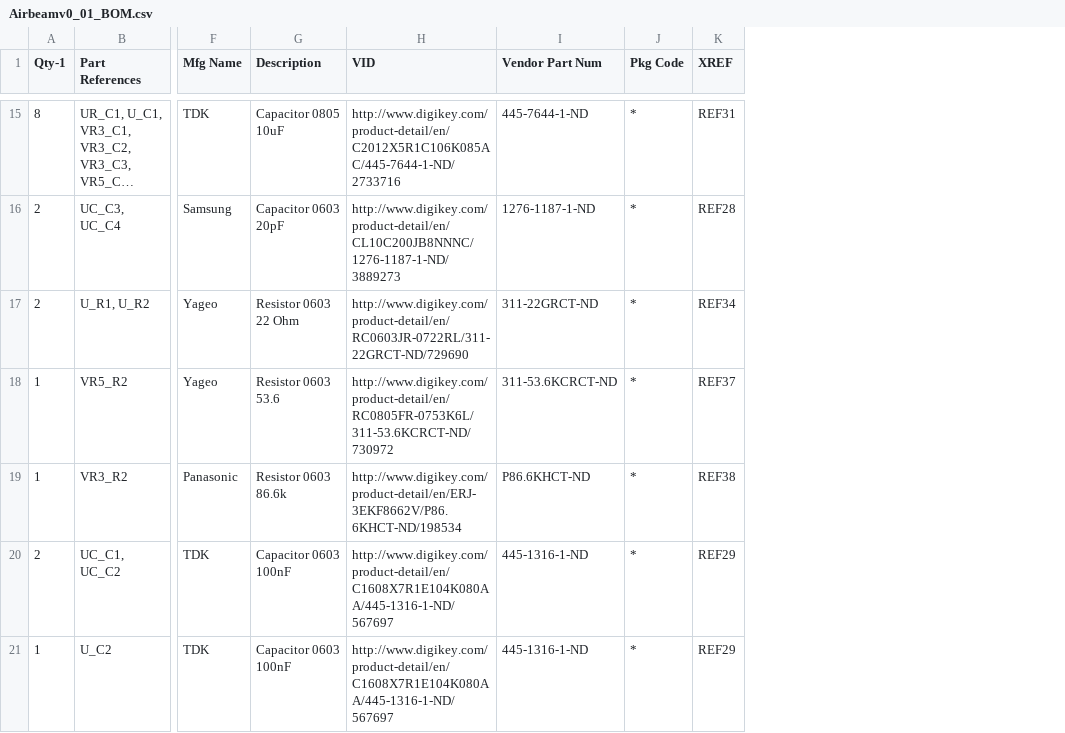
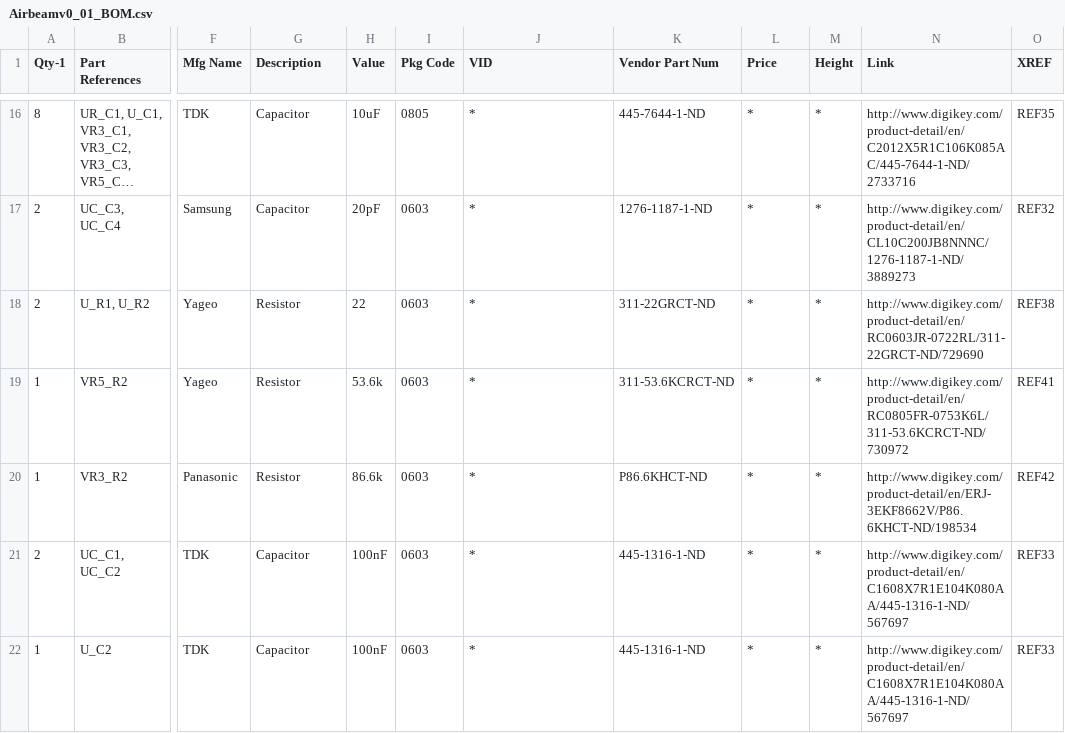
Before and after one commit to vitiral/Airbeam, a CSV file: Airbeamv0_01_BOM.csv, drawn as a sheet; only a part is shown, gaps mark what is left out; long unchanged cells end in …; addresses are those after the commit; the diff covers the shown part only; the diff names each change by its address in the sheet, - before the commit and + after, or states it on an @@ line.

```diff
--- a/Airbeamv0_01_BOM.csv
+++ b/Airbeamv0_01_BOM.csv
+column H (Value), rows 16-22: 10uF | 20pF | 22 | 53.6k | 86.6k | 100nF | 100nF
+column I (Pkg Code), rows 16-22: 0805 | 0603 | 0603 | 0603 | 0603 | 0603 | 0603
+column M (Height), rows 16-22: all *
+column N (Link), rows 16-22: http://www.digikey.com/product-detail/en/C2012X5R1C106K085AC/445-7644-1-ND/2733716 | http://www.digikey.com/product-detail/en/CL10C200JB8NNNC/1276-1187-1-ND/3889273 | http://www.digikey.com/product-detail/en/RC0603JR-0722RL/311-22GRCT-ND/729690 | http://www.digikey.com/product-detail/en/RC0805FR-0753K6L/311-53.6KCRCT-ND/730972 | http://www.digikey.com/product-detail/en/ERJ-3EKF8662V/P86.6KHCT-ND/198534 | http://www.digikey.com/product-detail/en/C1608X7R1E104K080AA/445-1316-1-ND/567697 | http://www.digikey.com/product-detail/en/C1608X7R1E104K080AA/445-1316-1-ND/567697
-L1: Pkg Code
+L1: Price
-G16 (Description): Capacitor 0805 10uF
+G16 (Description): Capacitor
-J16 (VID): http://www.digikey.com/product-detail/en/C2012X5R1C106K085AC/445-7644-1-ND/2733716
+J16 (VID): *
-O16 (XREF): REF31
+O16 (XREF): REF35
-G17 (Description): Capacitor 0603 20pF
+G17 (Description): Capacitor
-J17 (VID): http://www.digikey.com/product-detail/en/CL10C200JB8NNNC/1276-1187-1-ND/3889273
+J17 (VID): *
-O17 (XREF): REF28
+O17 (XREF): REF32
-G18 (Description): Resistor 0603 22 Ohm
+G18 (Description): Resistor
-J18 (VID): http://www.digikey.com/product-detail/en/RC0603JR-0722RL/311-22GRCT-ND/729690
+J18 (VID): *
-O18 (XREF): REF34
+O18 (XREF): REF38
-G19 (Description): Resistor 0603 53.6
+G19 (Description): Resistor
-J19 (VID): http://www.digikey.com/product-detail/en/RC0805FR-0753K6L/311-53.6KCRCT-ND/730972
+J19 (VID): *
-O19 (XREF): REF37
+O19 (XREF): REF41
-G20 (Description): Resistor 0603 86.6k
+G20 (Description): Resistor
-J20 (VID): http://www.digikey.com/product-detail/en/ERJ-3EKF8662V/P86.6KHCT-ND/198534
+J20 (VID): *
-O20 (XREF): REF38
+O20 (XREF): REF42
-G21:G22 (Description): Capacitor 0603 100nF
+G21:G22 (Description): Capacitor
-J21:J22 (VID): http://www.digikey.com/product-detail/en/C1608X7R1E104K080AA/445-1316-1-ND/567697
+J21:J22 (VID): *
-O21:O22 (XREF): REF29
+O21:O22 (XREF): REF33
```
Also changed, not shown: 3 added rows, 2 removed rows and 80 edited cells elsewhere in this file.
